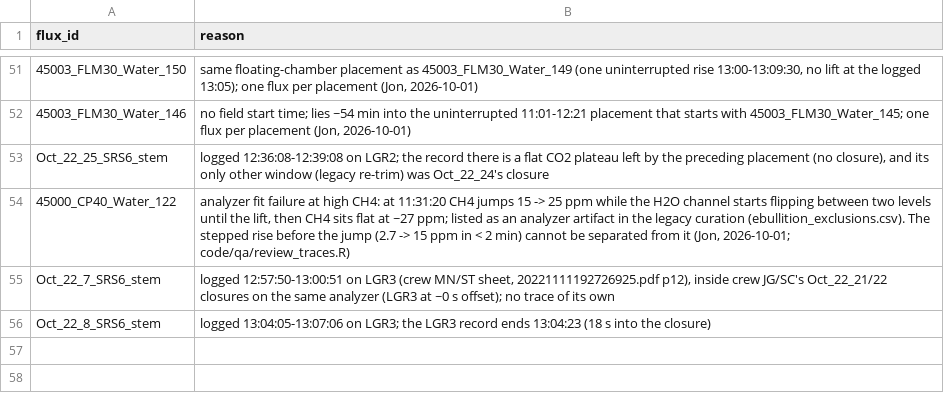
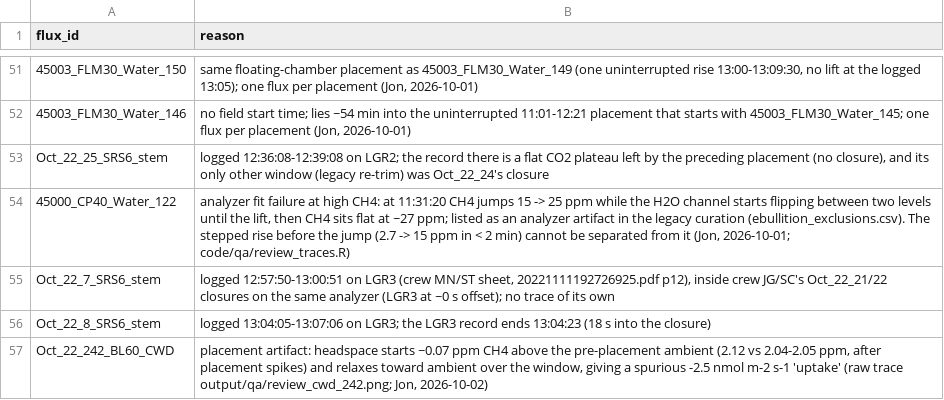
Before and after one commit to jgewirtzman/blueflux-ground, a CSV file: data/flux_metadata/excluded_measurements.csv, drawn as a sheet; only a part is shown, gaps mark what is left out; the diff names each change by its address in the sheet, - before the commit and + after, or states it on an @@ line.

```diff
--- a/data/flux_metadata/excluded_measurements.csv
+++ b/data/flux_metadata/excluded_measurements.csv
+row 57: Oct_22_242_BL60_CWD | placement artifact: headspace starts ~0.07 ppm CH4 above the pre-placement ambient (2.12 vs 2.04-2.05 ppm, after placement spikes) and relaxes toward ambient over the window, giving a spurious -2.5 nmol m-2 s-1 'uptake' (raw trace output/qa/review_cwd_242.png; Jon, 2026-10-02)
```
Also changed, not shown: output/archive/ornl_daac/BlueFlux_ground_chamber_fluxes_2022_2023.csv, output/data_products/combined_gas_flux_dataset_archival.csv, 55 other files.
